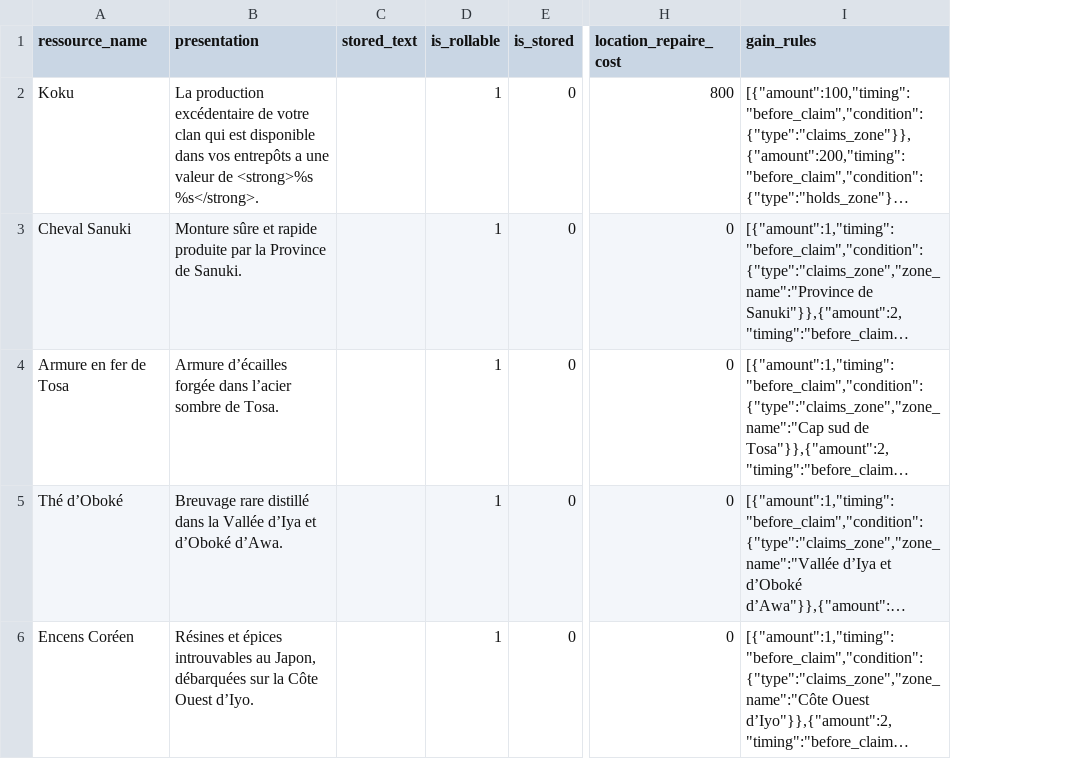
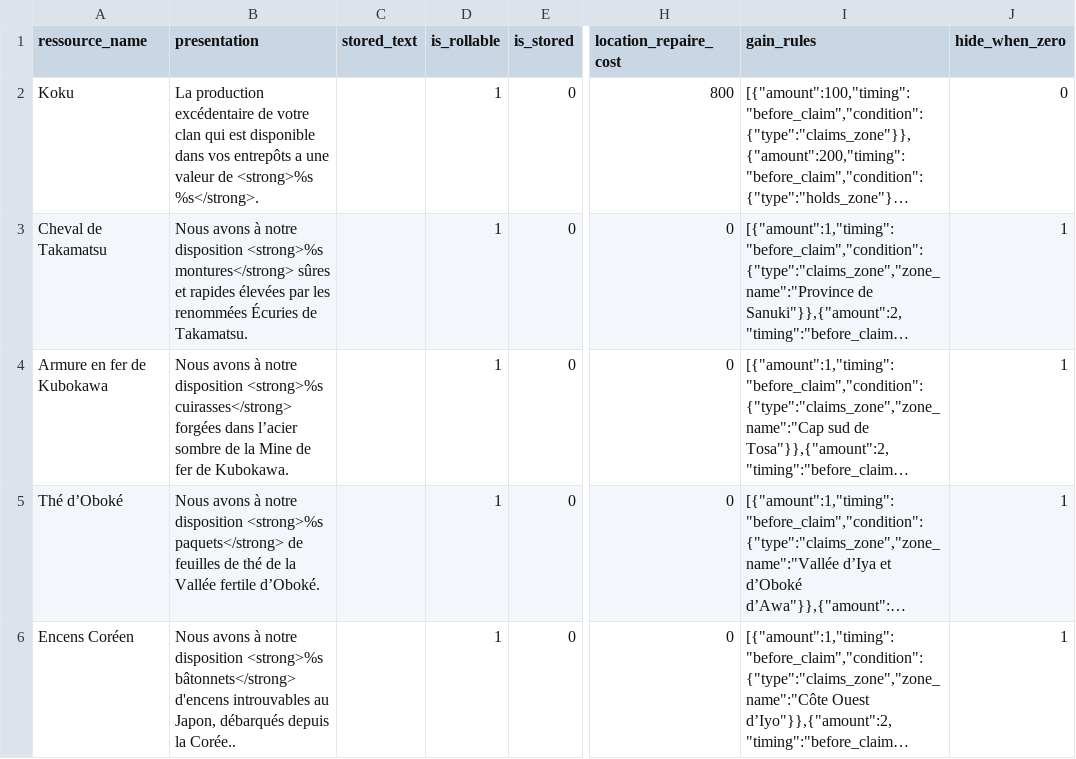
Before and after one commit to Edward-Croc/RPGConquestGame, a CSV file: var/csv/setupJapon1555CSV_ressources_config.csv, drawn as a sheet; only a part is shown, gaps mark what is left out; long unchanged cells end in …; the diff names each change by its address in the sheet, - before the commit and + after, or states it on an @@ line.

Commit message:
style : rename Japon1555 trade ressources to producing-city sources
The four scenario-specific ressources now read as goods produced
by a specific city rather than carrying the broader province name
(Cheval de Takamatsu, Armure en fer de Kubokawa for the renamed
pair; Thé d'Oboké and Encens Coréen kept their names but their
presentation texts were enriched alongside Koku's). This separates
the trade-good identity from the transformation that consumes it:
the Cheval Sanuki transformation now visibly converts the
Takamatsu-sourced horse into the rider's equipment.

References from setupJapon1555CSV_controller_ressources.csv (FK
lookups by ressource_name) and from setupJapon1555CSV_transformations.csv
(OR branch controller_has_ressource gates) updated to point at the
new ressource names so the gain rules can credit and the cost
deduction can debit the right rows. The transformation names and
the agent power lists in setupJapon1555CSV_advanced.csv keep
their old broad-province naming on purpose — they refer to powers,
not to the consumable ressources.

Also flips the four new ressources to hide_when_zero=1 so they only
surface on the player Ressources page for controllers that actually
produce or have received them.

```diff
--- a/var/csv/setupJapon1555CSV_ressources_config.csv
+++ b/var/csv/setupJapon1555CSV_ressources_config.csv
+column J (hide_when_zero), rows 2-6: 0 | 1 | 1 | 1 | 1
-A3 (ressource_name): Cheval Sanuki
+A3 (ressource_name): Cheval de Takamatsu
-B3 (presentation): Monture sûre et rapide produite par la Province de Sanuki.
+B3 (presentation): Nous avons à notre disposition <strong>%s montures</strong> sûres et rapides élevées par les renommées Écuries de Takamatsu.
-A4 (ressource_name): Armure en fer de Tosa
+A4 (ressource_name): Armure en fer de Kubokawa
-B4 (presentation): Armure d’écailles forgée dans l’acier sombre de Tosa.
+B4 (presentation): Nous avons à notre disposition <strong>%s cuirasses</strong> forgées dans l’acier sombre de la Mine de fer de Kubokawa.
-B5 (presentation): Breuvage rare distillé dans la Vallée d’Iya et d’Oboké d’Awa.
+B5 (presentation): Nous avons à notre disposition <strong>%s paquets</strong> de feuilles de thé de la Vallée fertile d’Oboké.
-B6 (presentation): Résines et épices introuvables au Japon, débarquées sur la Côte Ouest d’Iyo.
+B6 (presentation): Nous avons à notre disposition <strong>%s bâtonnets</strong> d'encens introuvables au Japon, débarqués depuis la Corée..
```
Also changed, not shown: var/csv/setupJapon1555CSV_controller_ressources.csv, var/csv/setupJapon1555CSV_transformations.csv.
